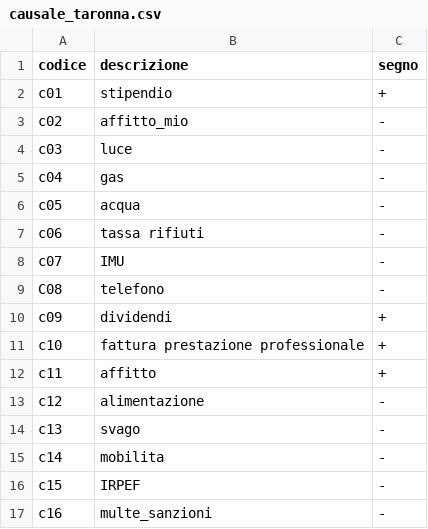
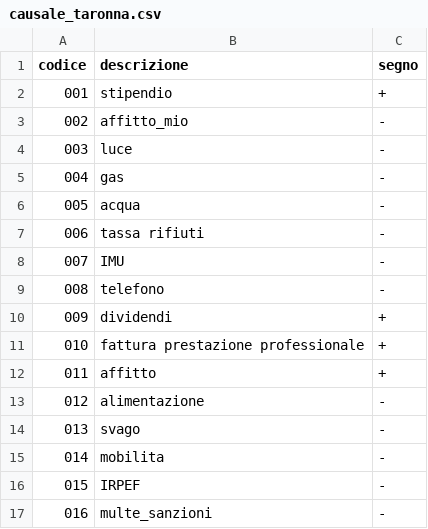
Before and after one commit to fortechance/corsoPython, a CSV file: MassimoTaronna/Gestionale spese/causale_taronna.csv, drawn as a sheet.

```diff
--- a/MassimoTaronna/Gestionale spese/causale_taronna.csv
+++ b/MassimoTaronna/Gestionale spese/causale_taronna.csv
@@ -1,17 +1,17 @@
 codice; descrizione; segno
-c01; stipendio; +
-c02; affitto_mio; -
-c03; luce; -
-c04; gas; -
-c05; acqua; -
-c06; tassa rifiuti; -
-c07; IMU; -
-C08; telefono; -
-c09; dividendi; +
-c10; fattura prestazione professionale; +
-c11; affitto; +
-c12; alimentazione; -
-c13; svago; -
-c14; mobilita; -
-c15; IRPEF; -
-c16; multe_sanzioni; -
+001; stipendio; +
+002; affitto_mio; -
+003; luce; -
+004; gas; -
+005; acqua; -
+006; tassa rifiuti; -
+007; IMU; -
+008; telefono; -
+009; dividendi; +
+010; fattura prestazione professionale; +
+011; affitto; +
+012; alimentazione; -
+013; svago; -
+014; mobilita; -
+015; IRPEF; -
+016; multe_sanzioni; -
```
Also changed, not shown: MassimoTaronna/Gestionale spese/wallet_taronna.csv.
